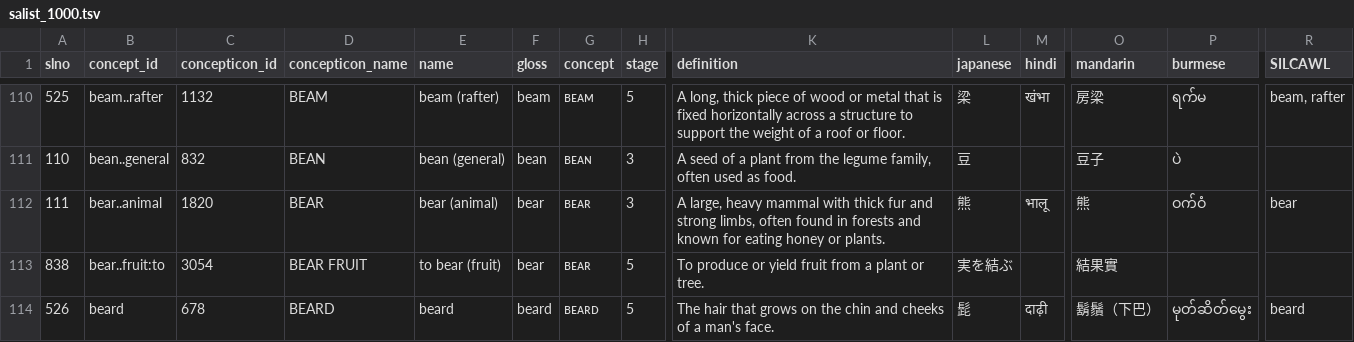
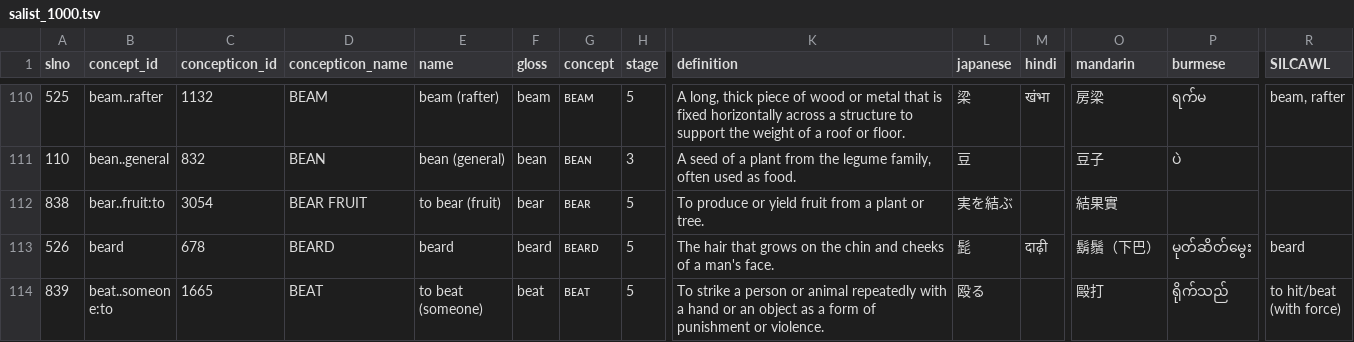
Before and after one commit to patkaiist/salist, a TSV file: lists/salist_1000.tsv, drawn as a sheet; only a part is shown, gaps mark what is left out; the shorter side is filled out with more unchanged rows; removed rows and columns are numbered as before the commit, all else as after; rows hold the shown columns only; the diff covers the shown part only; the diff names each change by its address in the sheet, - before the commit and + after, or states it on an @@ line.

```diff
--- a/lists/salist_1000.tsv
+++ b/lists/salist_1000.tsv
-row 112: 111 | bear..animal | 1820 | BEAR | bear (animal) | bear | ʙᴇᴀʀ | 3 | A large, heavy mammal with thick fur and strong limbs, often found in forests and known for eating honey or plants. | 熊 | भालू | 熊 | ဝက်ဝံ | bear
```
Also changed, not shown: 2 added rows, 1 removed row and 8 edited cells elsewhere in this file, lists/salist_350.tsv, lists/salist_500.tsv, 1 other file.
